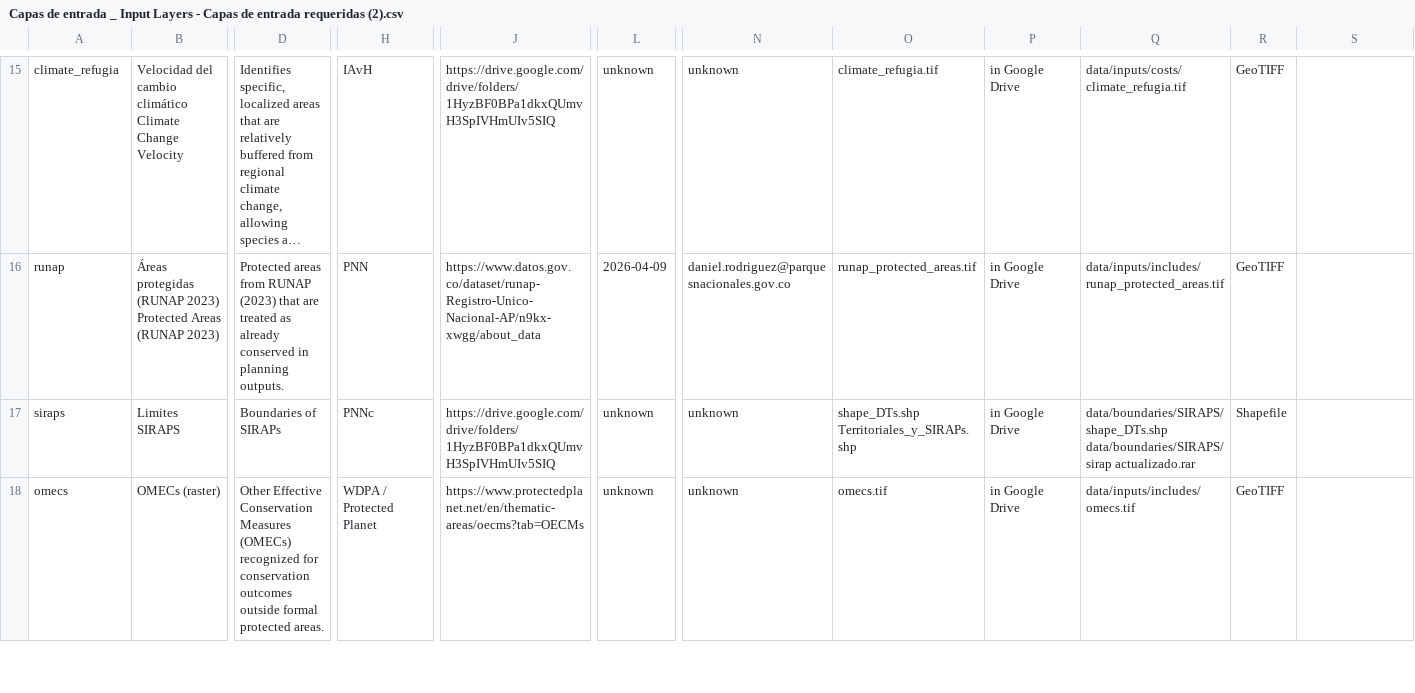
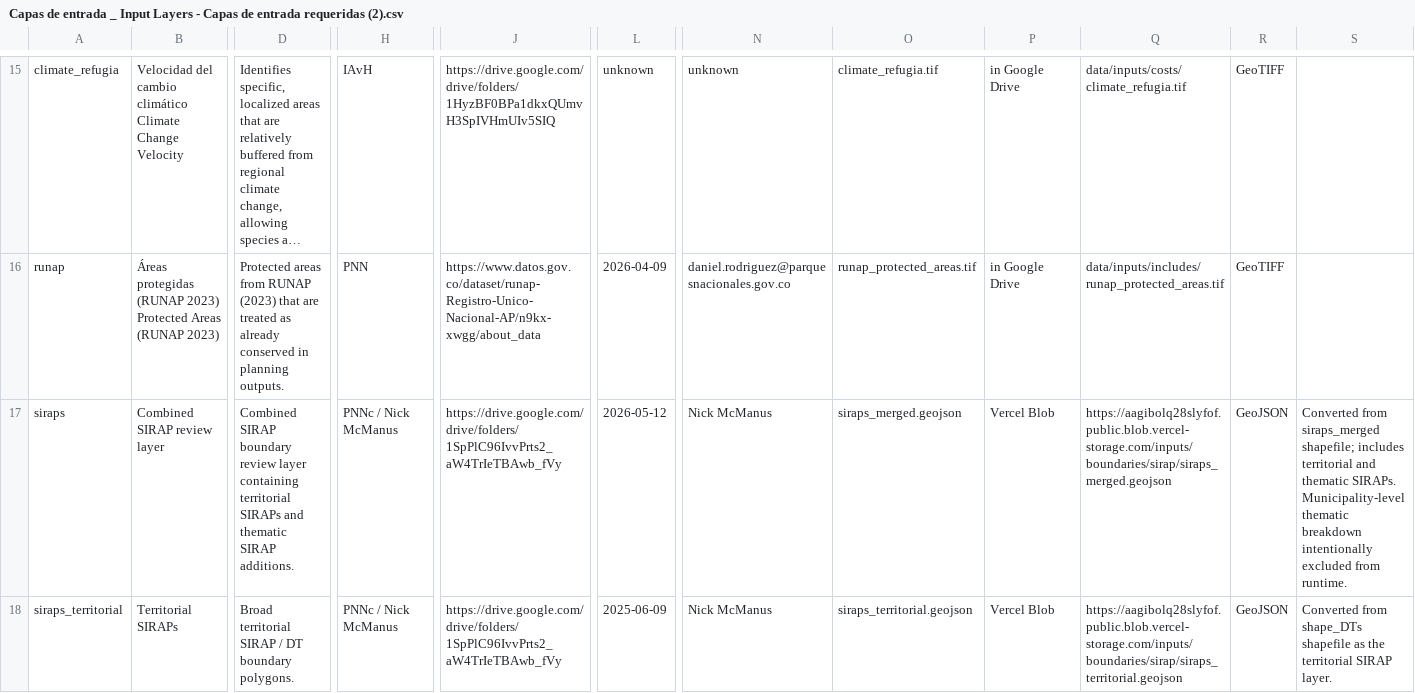
Before and after one commit to DISES-CI-UCSB/decision-making-tool, a CSV file: data/Capas de entrada _ Input Layers - Capas de entrada requeridas (2).csv, drawn as a sheet; only a part is shown, gaps mark what is left out; the shorter side is filled out with more unchanged rows; long unchanged cells end in …; rows hold the shown columns only; ↵ is a line break in a cell; the diff covers the shown part only; the diff names each change by its address in the sheet, - before the commit and + after, or states it on an @@ line.

Commit message:
feat(MapLayers/SIRAP): add Blob-backed SIRAP boundary layers

```diff
--- a/data/Capas de entrada _ Input Layers - Capas de entrada requeridas (2).csv
+++ b/data/Capas de entrada _ Input Layers - Capas de entrada requeridas (2).csv
-B17: Limites SIRAPS
+B17: Combined SIRAP review layer
-D17: Boundaries of SIRAPs
+D17: Combined SIRAP boundary review layer containing territorial SIRAPs and thematic SIRAP additions.
-H17: PNNc
+H17: PNNc / Nick McManus
-J17: https://drive.google.com/drive/folders/1HyzBF0BPa1dkxQUmvH3SpIVHmUIv5SIQ
+J17: https://drive.google.com/drive/folders/1SpPlC96IvvPrts2_aW4TrIeTBAwb_fVy
-L17: unknown
+L17: 2026-05-12
-N17: unknown
+N17: Nick McManus
-O17: shape_DTs.shp ↵ Territoriales_y_SIRAPs.shp
+O17: siraps_merged.geojson
-P17: in Google Drive
+P17: Vercel Blob
-Q17: data/boundaries/SIRAPS/shape_DTs.shp ↵ data/boundaries/SIRAPS/sirap actualizado.rar
+Q17: https://aagibolq28slyfof.public.blob.vercel-storage.com/inputs/boundaries/sirap/siraps_merged.geojson
-R17: Shapefile
+R17: GeoJSON
-S17: (empty)
+S17: Converted from siraps_merged shapefile; includes territorial and thematic SIRAPs. Municipality-level thematic breakdown intentionally excluded from runtime.
+row 18: siraps_territorial | Territorial SIRAPs | Broad territorial SIRAP / DT boundary polygons. | PNNc / Nick McManus | https://drive.google.com/drive/folders/1SpPlC96IvvPrts2_aW4TrIeTBAwb_fVy | 2025-06-09 | Nick McManus | siraps_territorial.geojson | Vercel Blob | https://aagibolq28slyfof.public.blob.vercel-storage.com/inputs/boundaries/sirap/siraps_territorial.geojson | GeoJSON | Converted from shape_DTs shapefile as the territorial SIRAP layer.
```
Also changed, not shown: 1 added row and 3 edited cells elsewhere in this file, 11 other files.
